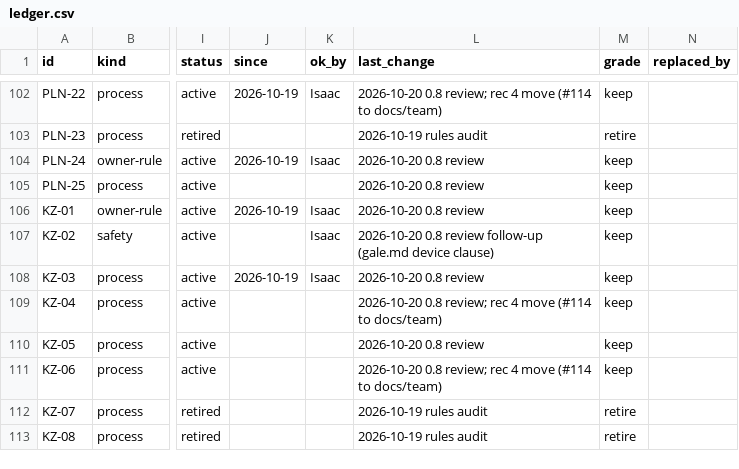
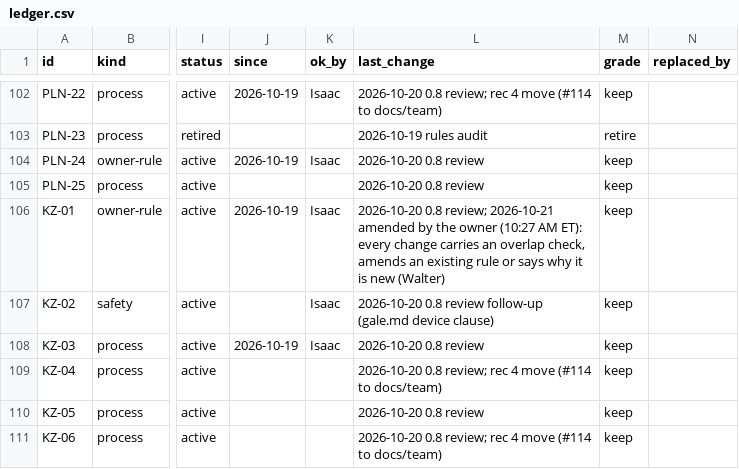
Before and after one commit to HackTheMeatball/daeva-companion, a CSV file: docs/kaizen/ledger.csv, drawn as a sheet; only a part is shown, gaps mark what is left out; the shorter side is filled out with more unchanged rows; the diff covers the shown part only; the diff names each change by its address in the sheet, - before the commit and + after, or states it on an @@ line.

```diff
--- a/docs/kaizen/ledger.csv
+++ b/docs/kaizen/ledger.csv
-L106 (last_change): 2026-10-20 0.8 review
+L106 (last_change): 2026-10-20 0.8 review; 2026-10-21 amended by the owner (10:27 AM ET): every change carries an overlap check, amends an existing rule or says why it is new (Walter)
```
Also changed, not shown: 4 edited cells elsewhere in this file, 2 other files.
